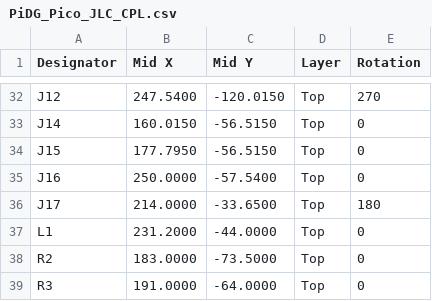
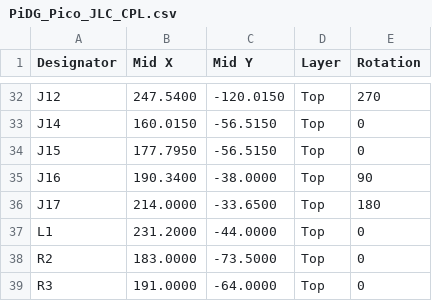
Before and after one commit to Low-Boom/PiEBV, a CSV file: Pico Version 4Layer/fab/jlc/PiDG_Pico_JLC_CPL.csv, drawn as a sheet; only a part is shown, gaps mark what is left out.

```diff
--- a/Pico Version 4Layer/fab/jlc/PiDG_Pico_JLC_CPL.csv
+++ b/Pico Version 4Layer/fab/jlc/PiDG_Pico_JLC_CPL.csv
@@ -34,3 +34,3 @@
 "J15","177.7950","-56.5150","Top","0"
-"J16","250.0000","-57.5400","Top","0"
+"J16","190.3400","-38.0000","Top","90"
 "J17","214.0000","-33.6500","Top","180"
```
Also changed, not shown: Pico Version 4Layer/PiDG_Pico_BOM.csv, Pico Version 4Layer/PiDG_Pico_CPL.csv, 22 other files.
